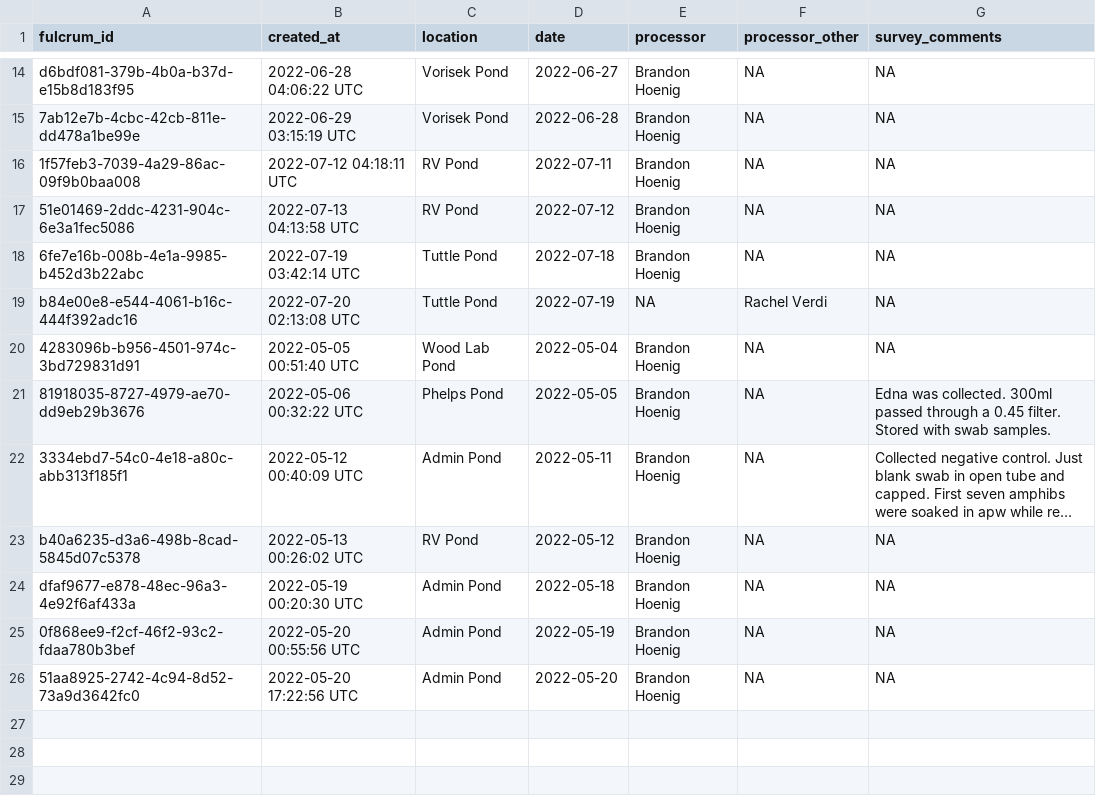
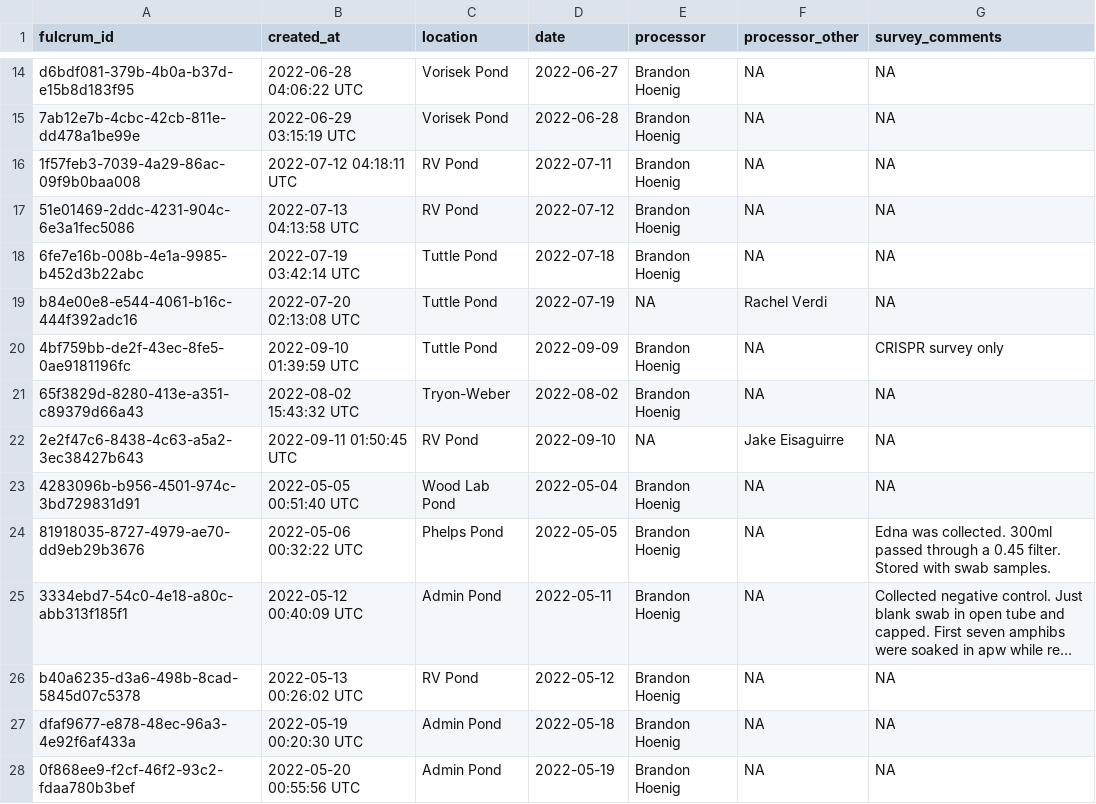
Before and after one commit to brandonhoenig/PA-FulcrumData, a CSV file: Output/Munged_data/munged_Amphibian_Processing_App.csv, drawn as a sheet; only a part is shown, gaps mark what is left out; the shorter side is filled out with more unchanged rows; long unchanged cells end in ….

```diff
--- a/Output/Munged_data/munged_Amphibian_Processing_App.csv
+++ b/Output/Munged_data/munged_Amphibian_Processing_App.csv
@@ -19,2 +19,5 @@
 "b84e00e8-e544-4061-b16c-444f392adc16","2022-07-20 02:13:08 UTC","Tuttle Pond",2022-07-19,NA,"Rachel Verdi",NA
+"4bf759bb-de2f-43ec-8fe5-0ae9181196fc","2022-09-10 01:39:59 UTC","Tuttle Pond",2022-09-09,"Brandon Hoenig",NA,"CRISPR survey only"
+"65f3829d-8280-413e-a351-c89379d66a43","2022-08-02 15:43:32 UTC","Tryon-Weber",2022-08-02,"Brandon Hoenig",NA,NA
+"2e2f47c6-8438-4c63-a5a2-3ec38427b643","2022-09-11 01:50:45 UTC","RV Pond",2022-09-10,NA,"Jake Eisaguirre",NA
 "4283096b-b956-4501-974c-3bd729831d91","2022-05-05 00:51:40 UTC","Wood Lab Pond",2022-05-04,"Brandon Hoenig",NA,NA
```
Also changed, not shown: Output/Munged_data/munged_Acoustic_Survey_Repeatable.csv, Output/Munged_data/munged_Amphibian_Captured_Information.csv, 7 other files.
